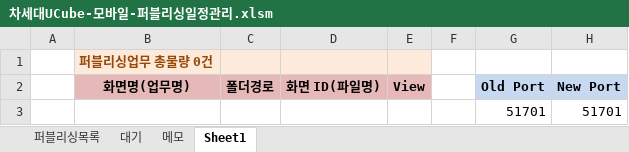
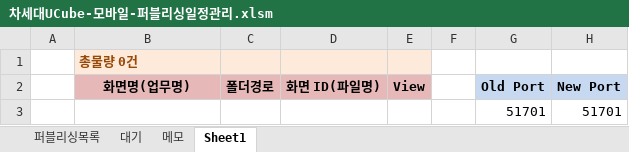
Before and after one commit to Kim-sangjoon/new_ucube_m, an Excel workbook: new_ucube_m/WebContent/static/web/pub/차세대UCube-모바일-퍼블리싱일정관리.xlsm, sheet Sheet1, drawn as a sheet; values as stored, in another font and other column widths than the file's, no borders; charts and pictures not drawn; the diff names each change by its address in the sheet, - before the commit and + after, or states it on an @@ line.

```diff
--- a/new_ucube_m/WebContent/static/web/pub/차세대UCube-모바일-퍼블리싱일정관리.xlsm (sheet Sheet1)
+++ b/new_ucube_m/WebContent/static/web/pub/차세대UCube-모바일-퍼블리싱일정관리.xlsm (sheet Sheet1)
-B1 (화면명(업무명)): 퍼블리싱업무 총물량 0건
+B1 (화면명(업무명)): 총물량 0건
```
Also changed, not shown: sheet 퍼블리싱목록, sheet 메모, charts or pictures.
